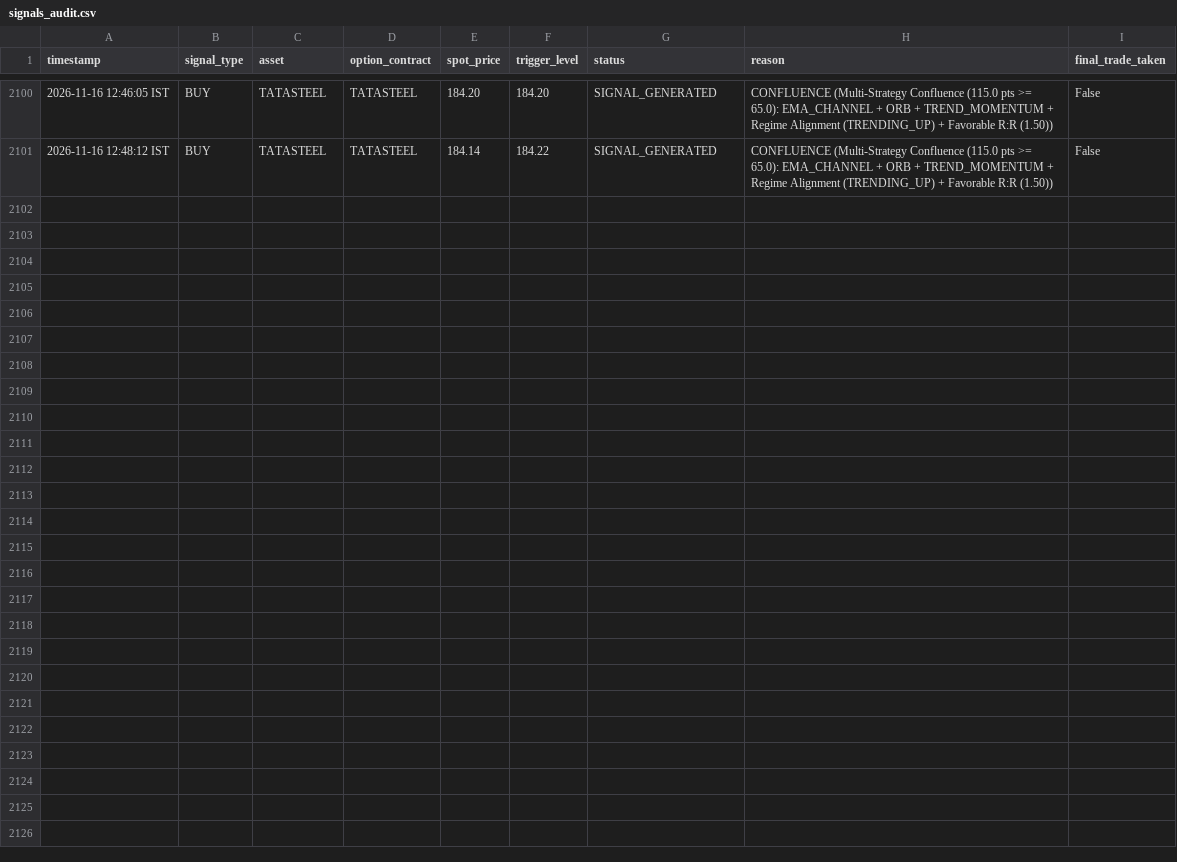
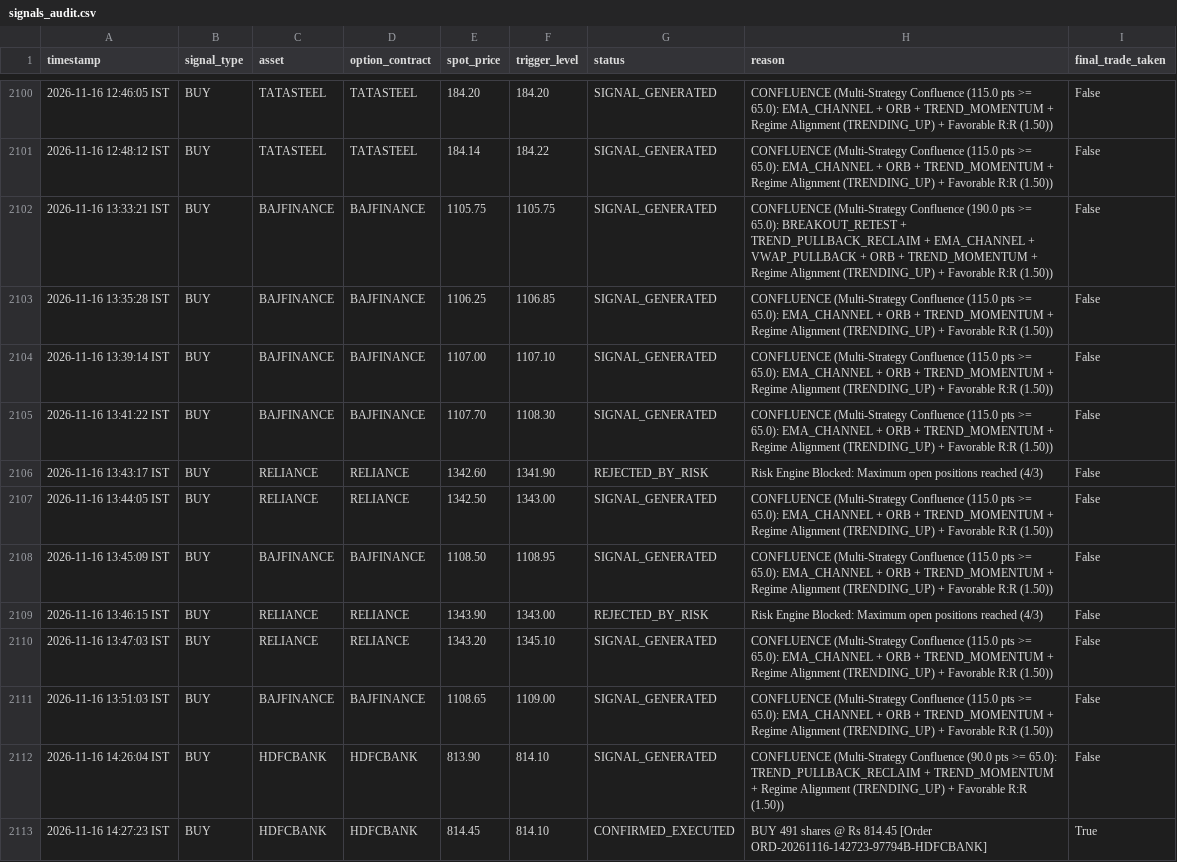
Before and after one commit to Gautam0324/trade, a CSV file: trader/signals_audit.csv, drawn as a sheet; only a part is shown, gaps mark what is left out; the diff names each change by its address in the sheet, - before the commit and + after, or states it on an @@ line.

Commit message:
feat(fno_v4): complete phase 1.6 quantitative audit & phase 2 market regime engine

```diff
--- a/trader/signals_audit.csv
+++ b/trader/signals_audit.csv
+row 2102: 2026-11-16 13:33:21 IST | BUY | BAJFINANCE | BAJFINANCE | 1105.75 | 1105.75 | SIGNAL_GENERATED | CONFLUENCE (Multi-Strategy Confluence (190.0 pts >= 65.0): BREAKOUT_RETEST + TREND_PULLBACK_RECLAIM + EMA_CHANNEL + VWAP_PULLBACK + ORB + TREND_MOMENTUM + Regime Alignment (TRENDING_UP) + Favorable R:R (1.50)) | False
+row 2103: 2026-11-16 13:35:28 IST | BUY | BAJFINANCE | BAJFINANCE | 1106.25 | 1106.85 | SIGNAL_GENERATED | CONFLUENCE (Multi-Strategy Confluence (115.0 pts >= 65.0): EMA_CHANNEL + ORB + TREND_MOMENTUM + Regime Alignment (TRENDING_UP) + Favorable R:R (1.50)) | False
+row 2104: 2026-11-16 13:39:14 IST | BUY | BAJFINANCE | BAJFINANCE | 1107.00 | 1107.10 | SIGNAL_GENERATED | CONFLUENCE (Multi-Strategy Confluence (115.0 pts >= 65.0): EMA_CHANNEL + ORB + TREND_MOMENTUM + Regime Alignment (TRENDING_UP) + Favorable R:R (1.50)) | False
+row 2105: 2026-11-16 13:41:22 IST | BUY | BAJFINANCE | BAJFINANCE | 1107.70 | 1108.30 | SIGNAL_GENERATED | CONFLUENCE (Multi-Strategy Confluence (115.0 pts >= 65.0): EMA_CHANNEL + ORB + TREND_MOMENTUM + Regime Alignment (TRENDING_UP) + Favorable R:R (1.50)) | False
+row 2106: 2026-11-16 13:43:17 IST | BUY | RELIANCE | RELIANCE | 1342.60 | 1341.90 | REJECTED_BY_RISK | Risk Engine Blocked: Maximum open positions reached (4/3) | False
+row 2107: 2026-11-16 13:44:05 IST | BUY | RELIANCE | RELIANCE | 1342.50 | 1343.00 | SIGNAL_GENERATED | CONFLUENCE (Multi-Strategy Confluence (115.0 pts >= 65.0): EMA_CHANNEL + ORB + TREND_MOMENTUM + Regime Alignment (TRENDING_UP) + Favorable R:R (1.50)) | False
+row 2108: 2026-11-16 13:45:09 IST | BUY | BAJFINANCE | BAJFINANCE | 1108.50 | 1108.95 | SIGNAL_GENERATED | CONFLUENCE (Multi-Strategy Confluence (115.0 pts >= 65.0): EMA_CHANNEL + ORB + TREND_MOMENTUM + Regime Alignment (TRENDING_UP) + Favorable R:R (1.50)) | False
+row 2109: 2026-11-16 13:46:15 IST | BUY | RELIANCE | RELIANCE | 1343.90 | 1343.00 | REJECTED_BY_RISK | Risk Engine Blocked: Maximum open positions reached (4/3) | False
+row 2110: 2026-11-16 13:47:03 IST | BUY | RELIANCE | RELIANCE | 1343.20 | 1345.10 | SIGNAL_GENERATED | CONFLUENCE (Multi-Strategy Confluence (115.0 pts >= 65.0): EMA_CHANNEL + ORB + TREND_MOMENTUM + Regime Alignment (TRENDING_UP) + Favorable R:R (1.50)) | False
+row 2111: 2026-11-16 13:51:03 IST | BUY | BAJFINANCE | BAJFINANCE | 1108.65 | 1109.00 | SIGNAL_GENERATED | CONFLUENCE (Multi-Strategy Confluence (115.0 pts >= 65.0): EMA_CHANNEL + ORB + TREND_MOMENTUM + Regime Alignment (TRENDING_UP) + Favorable R:R (1.50)) | False
+row 2112: 2026-11-16 14:26:04 IST | BUY | HDFCBANK | HDFCBANK | 813.90 | 814.10 | SIGNAL_GENERATED | CONFLUENCE (Multi-Strategy Confluence (90.0 pts >= 65.0): TREND_PULLBACK_RECLAIM + TREND_MOMENTUM + Regime Alignment (TRENDING_UP) + Favorable R:R (1.50)) | False
+row 2113: 2026-11-16 14:27:23 IST | BUY | HDFCBANK | HDFCBANK | 814.45 | 814.10 | CONFIRMED_EXECUTED | BUY 491 shares @ Rs 814.45 [Order ORD-20261116-142723-97794B-HDFCBANK] | True
```
Also changed, not shown: 18 other files.
